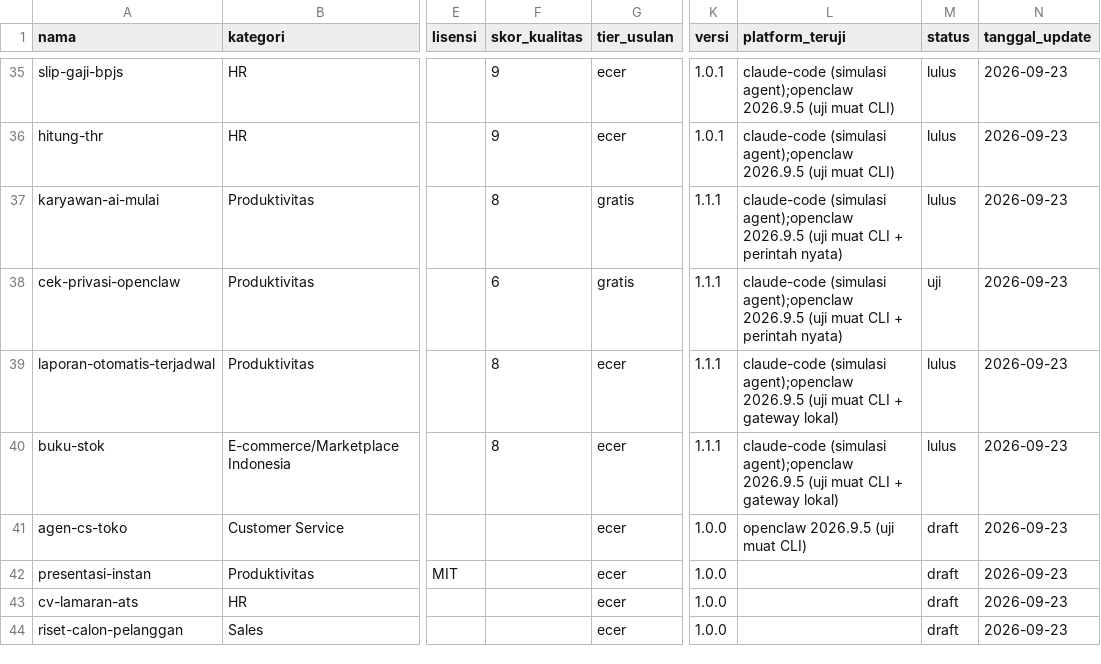
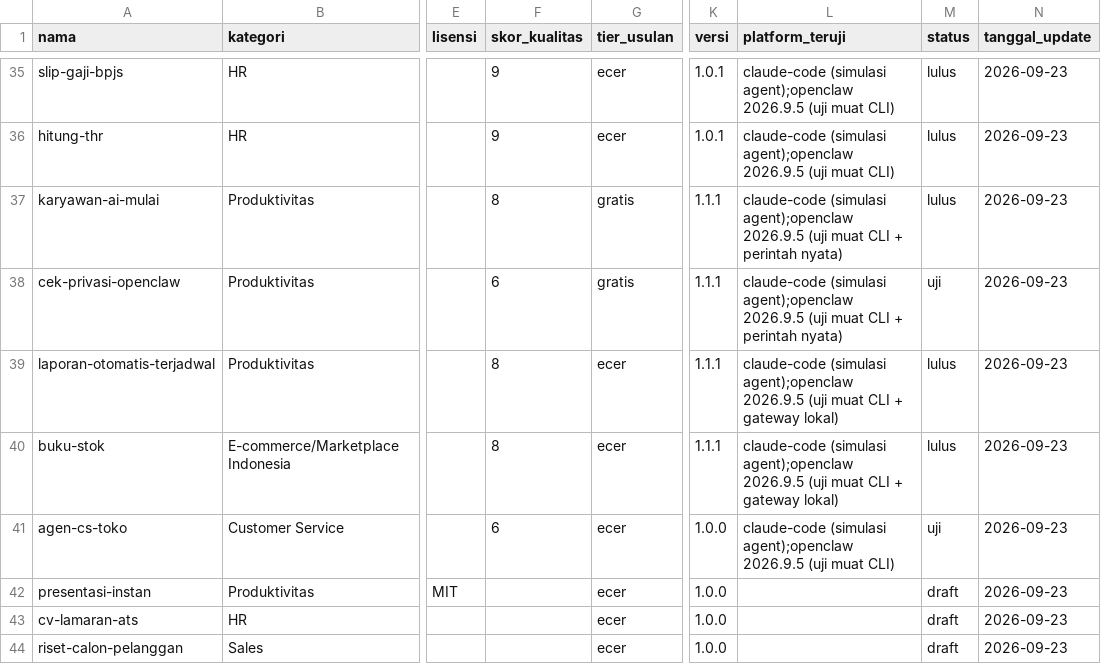
Before and after one commit to Komunitech-Skills/Skills-Product-by-Claude-Code, a CSV file: catalog.csv, drawn as a sheet; only a part is shown, gaps mark what is left out; the diff names each change by its address in the sheet, - before the commit and + after, or states it on an @@ line.

```diff
--- a/catalog.csv
+++ b/catalog.csv
-F41 (skor_kualitas): (empty)
+F41 (skor_kualitas): 6
-L41 (platform_teruji): openclaw 2026.9.5 (uji…
+L41 (platform_teruji): claude-code (simulasi agent);openclaw 2026.9.5 (uji…
-M41 (status): draft
+M41 (status): uji
```
Also changed, not shown: 8 other files.
